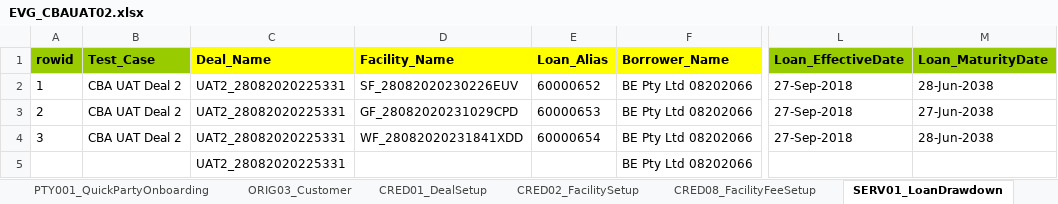
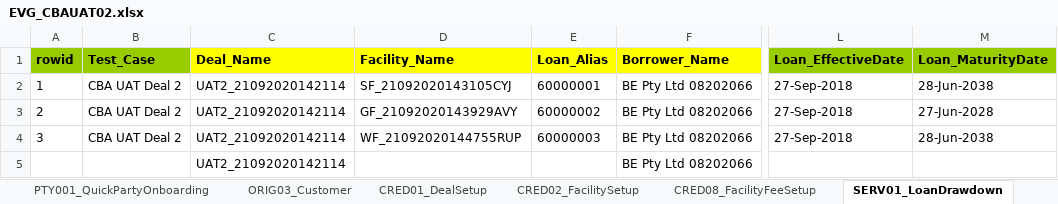
Before and after one commit to shirleenhong/automation-loan-application-cba, an Excel workbook: DataSet/CBAUATDeal_DataSet/EVG_CBAUAT02.xlsx, sheet SERV01_LoanDrawdown, drawn as a sheet; only a part is shown, gaps mark what is left out; values as stored, in another font and other column widths than the file's, no borders; the diff names each change by its address in the sheet, - before the commit and + after, or states it on an @@ line.

```diff
--- a/DataSet/CBAUATDeal_DataSet/EVG_CBAUAT02.xlsx (sheet SERV01_LoanDrawdown)
+++ b/DataSet/CBAUATDeal_DataSet/EVG_CBAUAT02.xlsx (sheet SERV01_LoanDrawdown)
-C2:C5 (Deal_Name): UAT2_28082020225331
+C2:C5 (Deal_Name): UAT2_21092020142114
-D2 (Facility_Name): SF_28082020230226EUV
+D2 (Facility_Name): SF_21092020143105CYJ
-E2 (Loan_Alias): 60000652
+E2 (Loan_Alias): 60000001
-D3 (Facility_Name): GF_28082020231029CPD
+D3 (Facility_Name): GF_21092020143929AVY
-E3 (Loan_Alias): 60000653
+E3 (Loan_Alias): 60000002
-M3 (Loan_MaturityDate): 27-Jun-2038
+M3 (Loan_MaturityDate): 27-Jun-2028
-D4 (Facility_Name): WF_28082020231841XDD
+D4 (Facility_Name): WF_21092020144755RUP
-E4 (Loan_Alias): 60000654
+E4 (Loan_Alias): 60000003
```
Also changed, not shown: sheet UAT02_Runbook, sheet CRED02_FacilitySetup, sheet CRED01_DealSetup, sheet CRED08_FacilityFeeSetup, sheet ORIG03_Customer, 1 other file.
